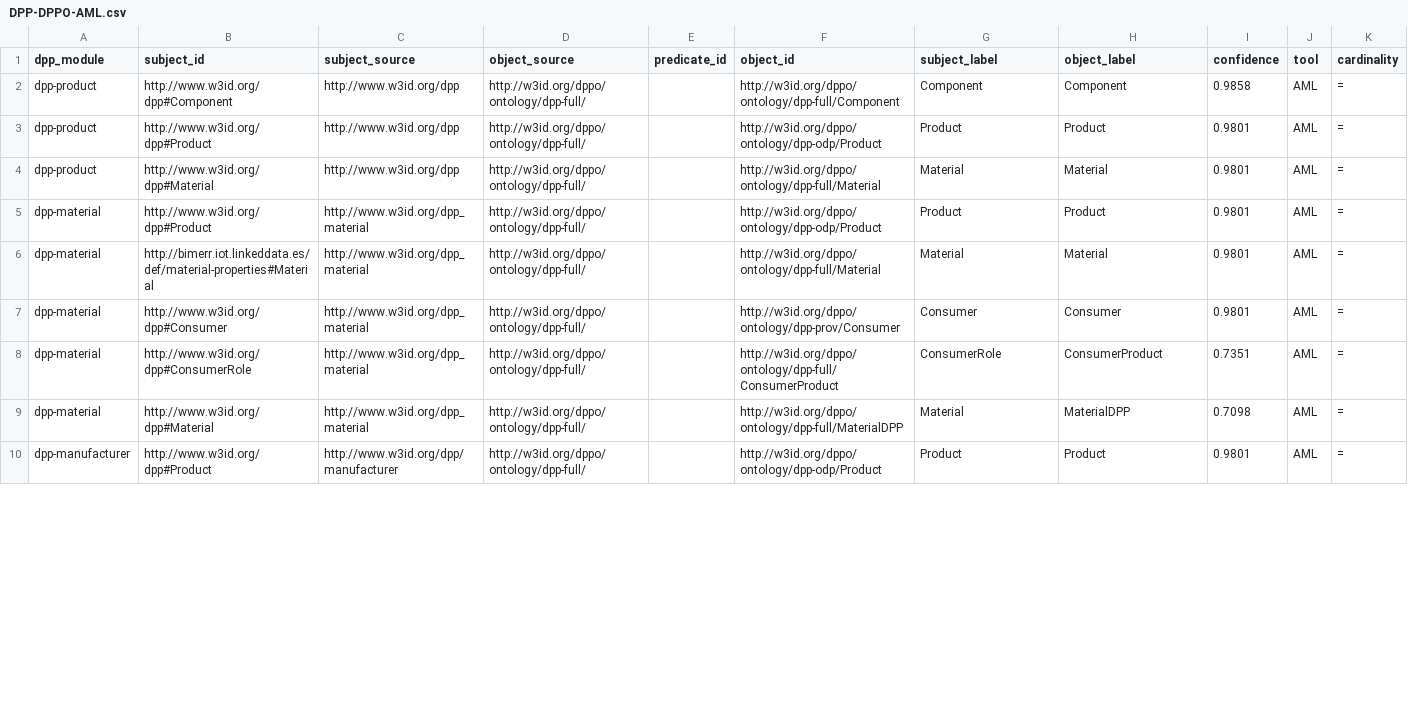
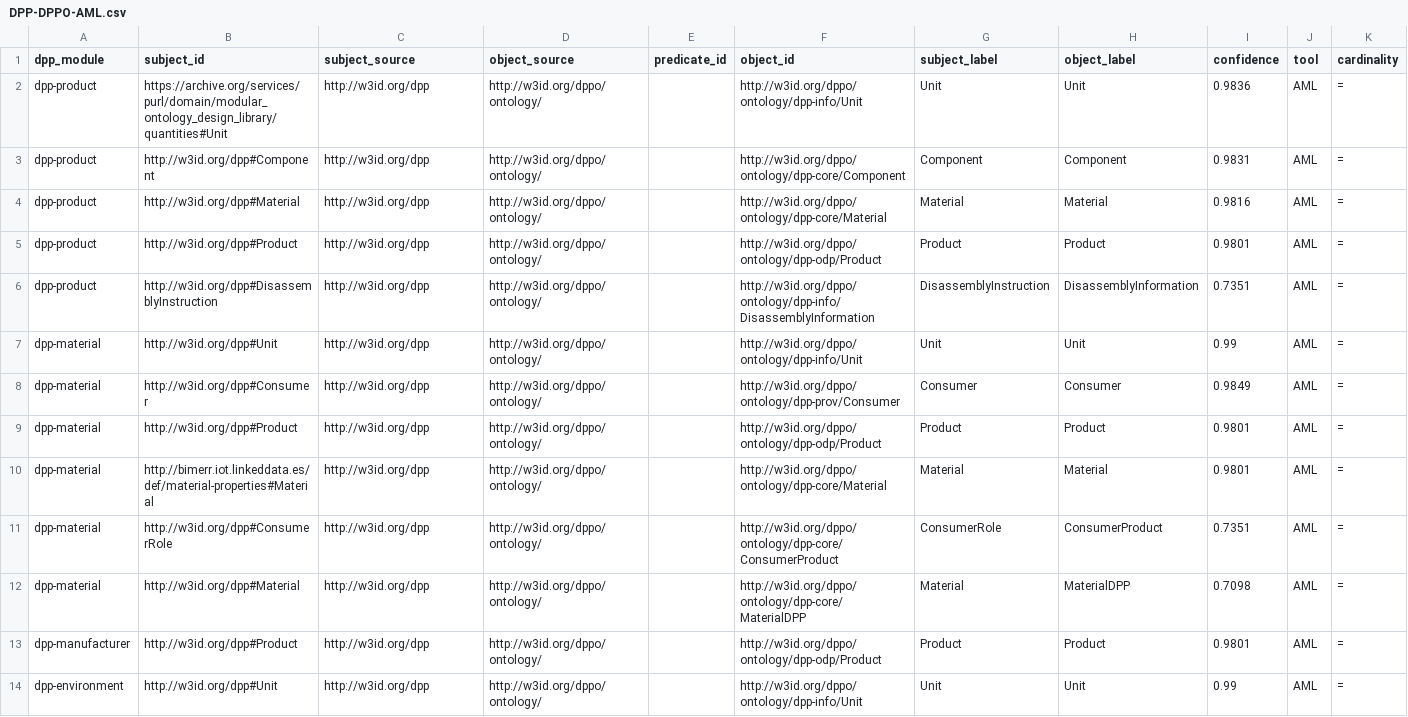
Before and after one commit to RichZele/DPP-DPPO-CEON-Ontology-Alignment, a CSV file: mappings/DPP-DPPO/DPP-DPPO-AML.csv, drawn as a sheet; only a part is shown; removed rows and columns are numbered as before the commit, all else as after; rows hold the shown columns only; the diff covers the shown part only; the diff names each change by its address in the sheet, - before the commit and + after, or states it on an @@ line.

Commit message:
Re-run AML and LogMap against the current ontologies
The previous tool outputs were produced before the namespace canonicalisation
and before DPPO refactored its dpp-full module, so their IRIs no longer matched
any published ontology version. Rather than rewrite those IRIs, the matchers
were re-run: AgreementMakerLight v3.2 and LogMap 4.0 over each DPP module
against the merged DPPO, and DPPO against the merged CEON.

This also removes two defects in the recorded output: the Optional.of(...)
wrappers that leaked from the LogMap export, and a confidence value of 1.11,
which is outside the valid range.

```diff
--- a/mappings/DPP-DPPO/DPP-DPPO-AML.csv
+++ b/mappings/DPP-DPPO/DPP-DPPO-AML.csv
+row 2: dpp-product | https://archive.org/services/purl/domain/modular_ontology_design_library/quantities#Unit | http://w3id.org/dpp | http://w3id.org/dppo/ontology/ |  | http://w3id.org/dppo/ontology/dpp-info/Unit | Unit | Unit | 0.9836 | AML | =
-B3 (subject_id): http://www.w3id.org/dpp#Component
+B3 (subject_id): http://w3id.org/dpp#Component
-C3 (subject_source): http://www.w3id.org/dpp
+C3 (subject_source): http://w3id.org/dpp
-D3 (object_source): http://w3id.org/dppo/ontology/dpp-full/
+D3 (object_source): http://w3id.org/dppo/ontology/
-F3 (object_id): http://w3id.org/dppo/ontology/dpp-full/Component
+F3 (object_id): http://w3id.org/dppo/ontology/dpp-core/Component
-I3 (confidence): 0.9858
+I3 (confidence): 0.9831
+row 4: dpp-product | http://w3id.org/dpp#Material | http://w3id.org/dpp | http://w3id.org/dppo/ontology/ |  | http://w3id.org/dppo/ontology/dpp-core/Material | Material | Material | 0.9816 | AML | =
-B5 (subject_id): http://www.w3id.org/dpp#Product
+B5 (subject_id): http://w3id.org/dpp#Product
-C5:C6 (subject_source): http://www.w3id.org/dpp
+C5:C6 (subject_source): http://w3id.org/dpp
-D5:D6 (object_source): http://w3id.org/dppo/ontology/dpp-full/
+D5:D6 (object_source): http://w3id.org/dppo/ontology/
-B6 (subject_id): http://www.w3id.org/dpp#Material
+B6 (subject_id): http://w3id.org/dpp#DisassemblyInstruction
-F6 (object_id): http://w3id.org/dppo/ontology/dpp-full/Material
+F6 (object_id): http://w3id.org/dppo/ontology/dpp-info/DisassemblyInformation
-G6 (subject_label): Material
+G6 (subject_label): DisassemblyInstruction
-H6 (object_label): Material
+H6 (object_label): DisassemblyInformation
-I6 (confidence): 0.9801
+I6 (confidence): 0.7351
+row 7: dpp-material | http://w3id.org/dpp#Unit | http://w3id.org/dpp | http://w3id.org/dppo/ontology/ |  | http://w3id.org/dppo/ontology/dpp-info/Unit | Unit | Unit | 0.99 | AML | =
+row 8: dpp-material | http://w3id.org/dpp#Consumer | http://w3id.org/dpp | http://w3id.org/dppo/ontology/ |  | http://w3id.org/dppo/ontology/dpp-prov/Consumer | Consumer | Consumer | 0.9849 | AML | =
-B9 (subject_id): http://www.w3id.org/dpp#Product
+B9 (subject_id): http://w3id.org/dpp#Product
-C9:C10 (subject_source): http://www.w3id.org/dpp_material
+C9:C10 (subject_source): http://w3id.org/dpp
-D9:D10 (object_source): http://w3id.org/dppo/ontology/dpp-full/
+D9:D10 (object_source): http://w3id.org/dppo/ontology/
-F10 (object_id): http://w3id.org/dppo/ontology/dpp-full/Material
+F10 (object_id): http://w3id.org/dppo/ontology/dpp-core/Material
-row 7: dpp-material | http://www.w3id.org/dpp#Consumer | http://www.w3id.org/dpp_material | http://w3id.org/dppo/ontology/dpp-full/ |  | http://w3id.org/dppo/ontology/dpp-prov/Consumer | Consumer | Consumer | 0.9801 | AML | =
-B11 (subject_id): http://www.w3id.org/dpp#ConsumerRole
+B11 (subject_id): http://w3id.org/dpp#ConsumerRole
-C11:C12 (subject_source): http://www.w3id.org/dpp_material
+C11:C12 (subject_source): http://w3id.org/dpp
-D11:D13 (object_source): http://w3id.org/dppo/ontology/dpp-full/
+D11:D13 (object_source): http://w3id.org/dppo/ontology/
-F11 (object_id): http://w3id.org/dppo/ontology/dpp-full/ConsumerProduct
+F11 (object_id): http://w3id.org/dppo/ontology/dpp-core/ConsumerProduct
-B12 (subject_id): http://www.w3id.org/dpp#Material
+B12 (subject_id): http://w3id.org/dpp#Material
-F12 (object_id): http://w3id.org/dppo/ontology/dpp-full/MaterialDPP
+F12 (object_id): http://w3id.org/dppo/ontology/dpp-core/MaterialDPP
-B13 (subject_id): http://www.w3id.org/dpp#Product
+B13 (subject_id): http://w3id.org/dpp#Product
-C13 (subject_source): http://www.w3id.org/dpp/manufacturer
+C13 (subject_source): http://w3id.org/dpp
+row 14: dpp-environment | http://w3id.org/dpp#Unit | http://w3id.org/dpp | http://w3id.org/dppo/ontology/ |  | http://w3id.org/dppo/ontology/dpp-info/Unit | Unit | Unit | 0.99 | AML | =
```
Also changed, not shown: 4 added rows, 1 removed row and 40 edited cells elsewhere in this file, mappings/DPP-DPPO/DPP-DPPO-LogMap.csv, mappings/DPPO-CEON/DPPO-CEON-AML.csv, 1 other file.
